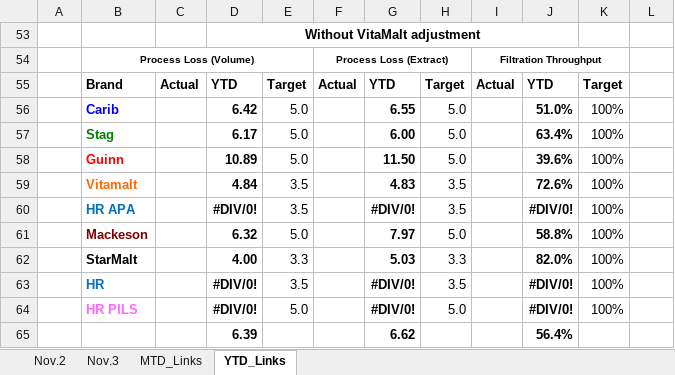
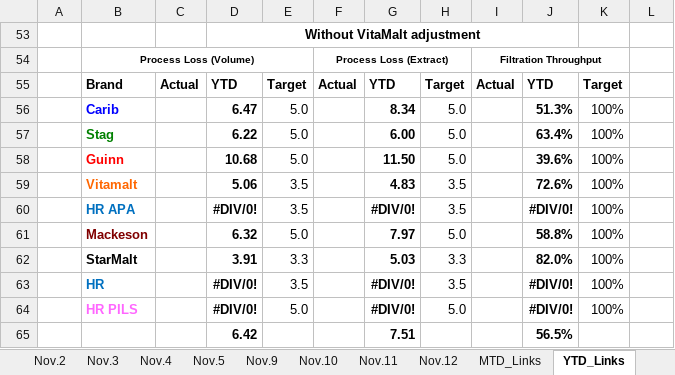
Before and after one commit to cbggrenada/dashboard, an Excel workbook: data/raw/November'26 Daily Process Report 2026.xlsx, sheet YTD_Links, drawn as a sheet; values as stored, in another font and other column widths than the file's, no borders; removed rows and columns are numbered as before the commit, all else as after; the diff names each change by its address in the sheet, - before the commit and + after, or states it on an @@ line.

```diff
--- a/data/raw/November'26 Daily Process Report 2026.xlsx (sheet YTD_Links)
+++ b/data/raw/November'26 Daily Process Report 2026.xlsx (sheet YTD_Links)
+sheet tab: Nov.4
+sheet tab: Nov.5
+sheet tab: Nov.9
+sheet tab: Nov.10
+sheet tab: Nov.11
+sheet tab: Nov.12
-D56: 6.42
+D56: 6.47
-G56: 6.55
+G56: 8.34
-J56: 51.0%
+J56: 51.3%
-D57: 6.17
+D57: 6.22
-D58: 10.89
+D58: 10.68
-D59: 4.84
+D59: 5.06
-D62: 4.00
+D62: 3.91
-row 65:  |  |  | 6.39 |  |  | 6.62 |  |  | 56.4%
+row 65:  |  |  | 6.42 |  |  | 7.51 |  |  | 56.5%
```
Also changed, not shown: sheet Nov.3, sheet MTD_Links, sheet Nov.2, data/raw/FTR Calculations 2026.xlsx, data/raw/Gross_Efficiency_2026.xlsx, 2 other files.
